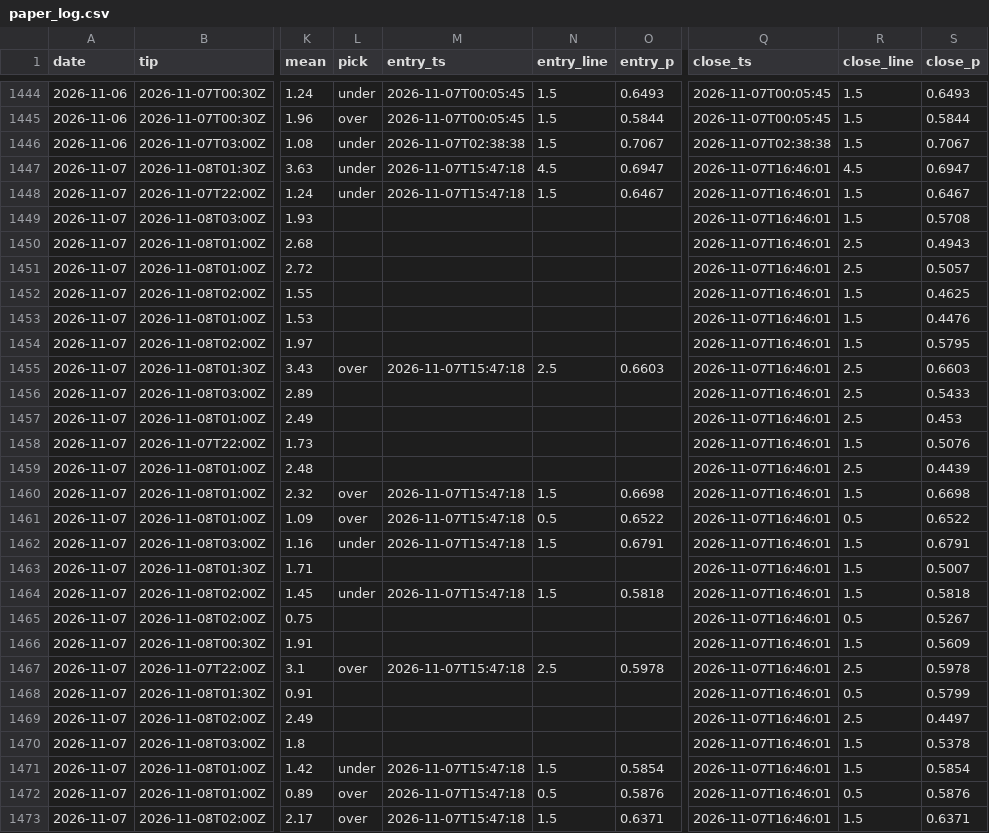
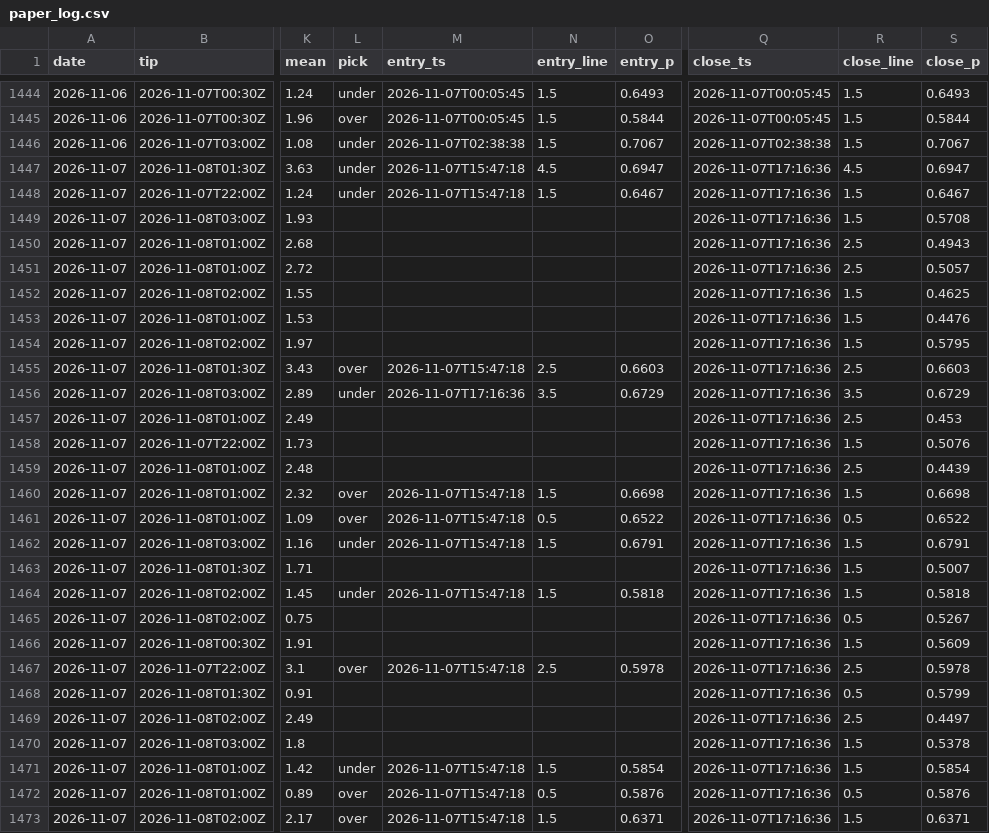
Before and after one commit to macassvic-cmd/arc-lab, a CSV file: data/paper_log.csv, drawn as a sheet; only a part is shown, gaps mark what is left out; the diff covers the shown part only; the diff names each change by its address in the sheet, - before the commit and + after, or states it on an @@ line.

```diff
--- a/data/paper_log.csv
+++ b/data/paper_log.csv
-Q1447:Q1473 (close_ts): 2026-11-07T16:46:01
+Q1447:Q1473 (close_ts): 2026-11-07T17:16:36
-L1456 (pick): (empty)
+L1456 (pick): under
-M1456 (entry_ts): (empty)
+M1456 (entry_ts): 2026-11-07T17:16:36
-N1456 (entry_line): (empty)
+N1456 (entry_line): 3.5
-O1456 (entry_p): (empty)
+O1456 (entry_p): 0.6729
-R1456 (close_line): 2.5
+R1456 (close_line): 3.5
-S1456 (close_p): 0.5433
+S1456 (close_p): 0.6729
```
Also changed, not shown: 54 edited cells elsewhere in this file.
